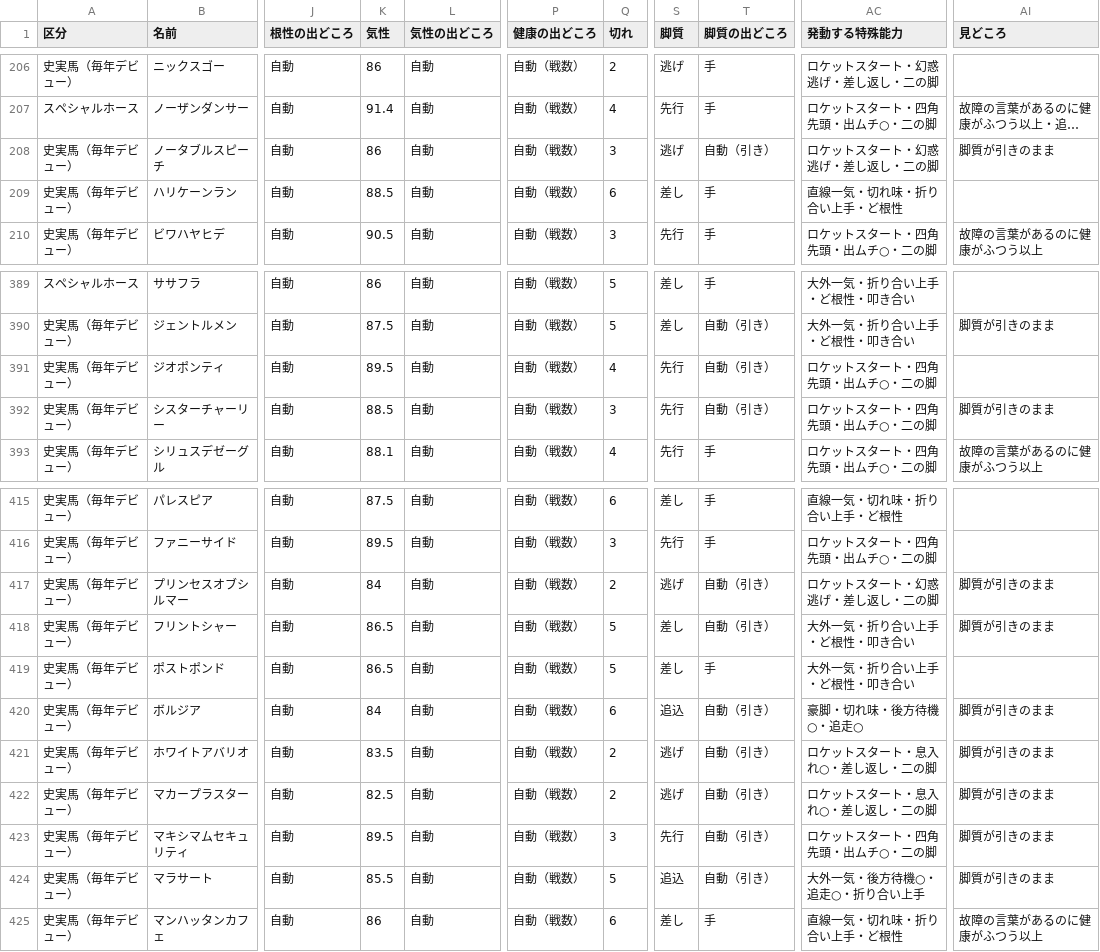
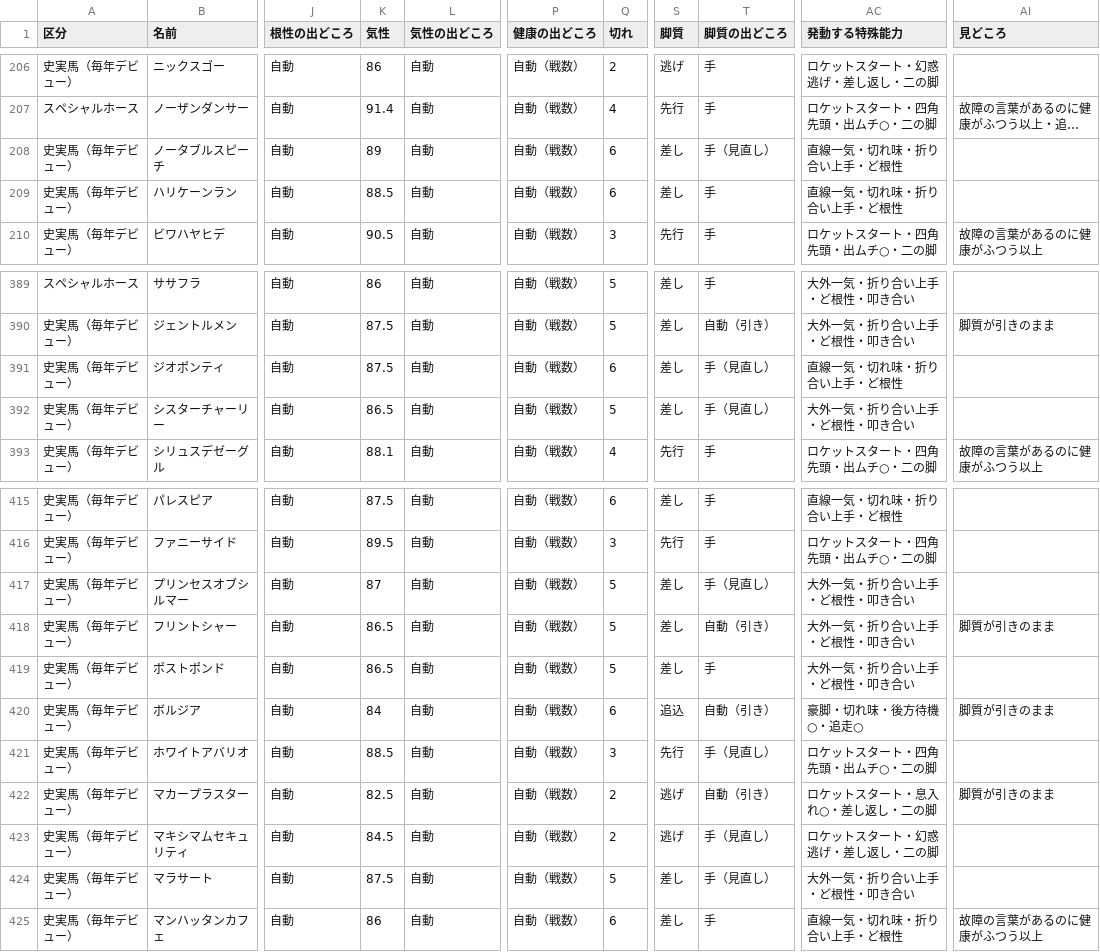
Before and after one commit to nakaba9696/Horse-Simulation, a CSV file: docs/review/abilities.csv, drawn as a sheet; only a part is shown, gaps mark what is left out; long unchanged cells end in …; the diff covers the shown part only; the diff names each change by its address in the sheet, - before the commit and + after, or states it on an @@ line.

```diff
--- a/docs/review/abilities.csv
+++ b/docs/review/abilities.csv
-K208 (気性): 86
+K208 (気性): 89
-Q208 (切れ): 3
+Q208 (切れ): 6
-S208 (脚質): 逃げ
+S208 (脚質): 差し
-T208 (脚質の出どころ): 自動（引き）
+T208 (脚質の出どころ): 手（見直し）
-AC208 (発動する特殊能力): ロケットスタート・幻惑逃げ・差し返し・二の脚
+AC208 (発動する特殊能力): 直線一気・切れ味・折り合い上手・ど根性
-AI208 (見どころ): 脚質が引きのまま
+AI208 (見どころ): (empty)
-K391 (気性): 89.5
+K391 (気性): 87.5
-Q391 (切れ): 4
+Q391 (切れ): 6
-S391:S392 (脚質): 先行
+S391:S392 (脚質): 差し
-T391:T392 (脚質の出どころ): 自動（引き）
+T391:T392 (脚質の出どころ): 手（見直し）
-AC391 (発動する特殊能力): ロケットスタート・四角先頭・出ムチ○・二の脚
+AC391 (発動する特殊能力): 直線一気・切れ味・折り合い上手・ど根性
-K392 (気性): 88.5
+K392 (気性): 86.5
-Q392 (切れ): 3
+Q392 (切れ): 5
-AC392 (発動する特殊能力): ロケットスタート・四角先頭・出ムチ○・二の脚
+AC392 (発動する特殊能力): 大外一気・折り合い上手・ど根性・叩き合い
-AI392 (見どころ): 脚質が引きのまま
+AI392 (見どころ): (empty)
-K417 (気性): 84
+K417 (気性): 87
-Q417 (切れ): 2
+Q417 (切れ): 5
-S417 (脚質): 逃げ
+S417 (脚質): 差し
-T417 (脚質の出どころ): 自動（引き）
+T417 (脚質の出どころ): 手（見直し）
-AC417 (発動する特殊能力): ロケットスタート・幻惑逃げ・差し返し・二の脚
+AC417 (発動する特殊能力): 大外一気・折り合い上手・ど根性・叩き合い
-AI417 (見どころ): 脚質が引きのまま
+AI417 (見どころ): (empty)
-K421 (気性): 83.5
+K421 (気性): 88.5
-Q421 (切れ): 2
+Q421 (切れ): 3
-S421 (脚質): 逃げ
+S421 (脚質): 先行
-T421 (脚質の出どころ): 自動（引き）
+T421 (脚質の出どころ): 手（見直し）
-AC421 (発動する特殊能力): ロケットスタート・息入れ○・差し返し・二の脚
+AC421 (発動する特殊能力): ロケットスタート・四角先頭・出ムチ○・二の脚
-AI421 (見どころ): 脚質が引きのまま
+AI421 (見どころ): (empty)
-K423 (気性): 89.5
+K423 (気性): 84.5
-Q423 (切れ): 3
+Q423 (切れ): 2
-S423 (脚質): 先行
+S423 (脚質): 逃げ
-T423:T424 (脚質の出どころ): 自動（引き）
+T423:T424 (脚質の出どころ): 手（見直し）
-AC423 (発動する特殊能力): ロケットスタート・四角先頭・出ムチ○・二の脚
+AC423 (発動する特殊能力): ロケットスタート・幻惑逃げ・差し返し・二の脚
-AI423:AI424 (見どころ): 脚質が引きのまま
+AI423:AI424 (見どころ): (empty)
-K424 (気性): 85.5
+K424 (気性): 87.5
-S424 (脚質): 追込
+S424 (脚質): 差し
-AC424 (発動する特殊能力): 大外一気・後方待機○・追走○・折り合い上手
+AC424 (発動する特殊能力): 大外一気・折り合い上手・ど根性・叩き合い
```
Also changed, not shown: 66 edited cells elsewhere in this file, 12 other files.
